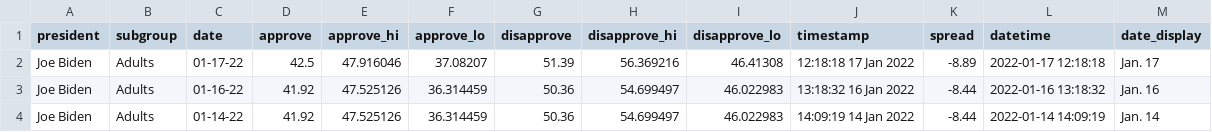
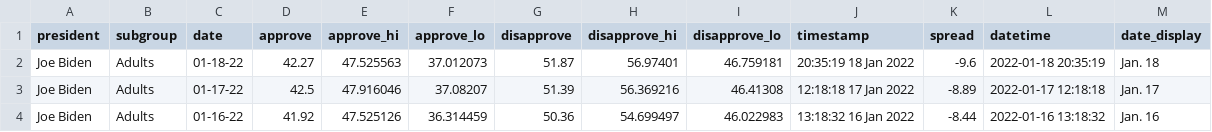
Before and after one commit to stiles/biden-polls, a CSV file: data/processed/biden_approval_trend_538_adults.csv, drawn as a sheet; only a part is shown; the shorter side is filled out with more unchanged rows.

```diff
--- a/data/processed/biden_approval_trend_538_adults.csv
+++ b/data/processed/biden_approval_trend_538_adults.csv
@@ -1,2 +1,3 @@
 president,subgroup,date,approve,approve_hi,approve_lo,disapprove,disapprove_hi,disapprove_lo,timestamp,spread,datetime,date_display
+Joe Biden,Adults,01-18-22,42.27,47.525563,37.012073,51.87,56.97401,46.759181,20:35:19 18 Jan 2022,-9.6,2022-01-18 20:35:19,Jan. 18
 Joe Biden,Adults,01-17-22,42.5,47.916046,37.08207,51.39,56.369216,46.41308,12:18:18 17 Jan 2022,-8.89,2022-01-17 12:18:18,Jan. 17
```
Also changed, not shown: data/processed/biden_approval_trend_538_all_polls.csv, data/processed/biden_approval_trend_538_voters.csv, 2 other files.
